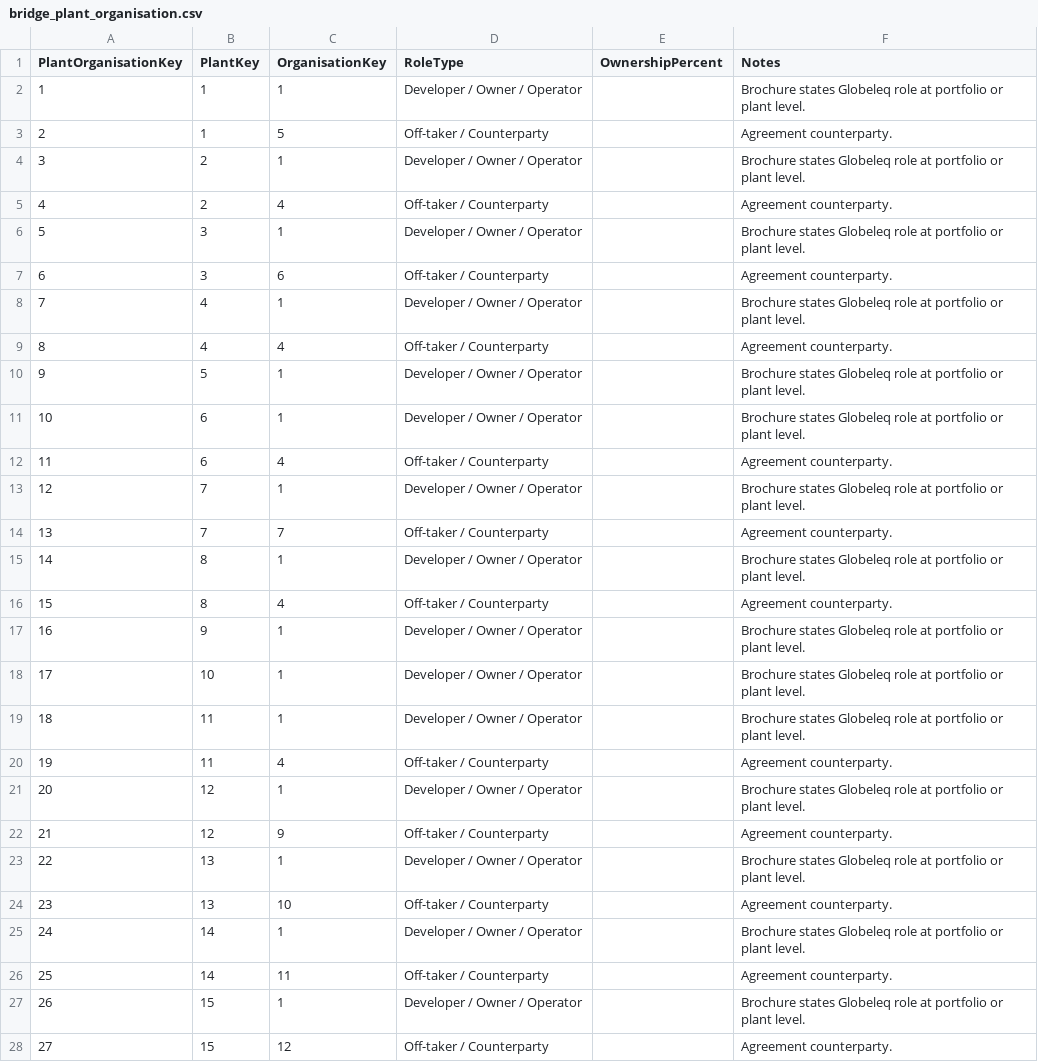
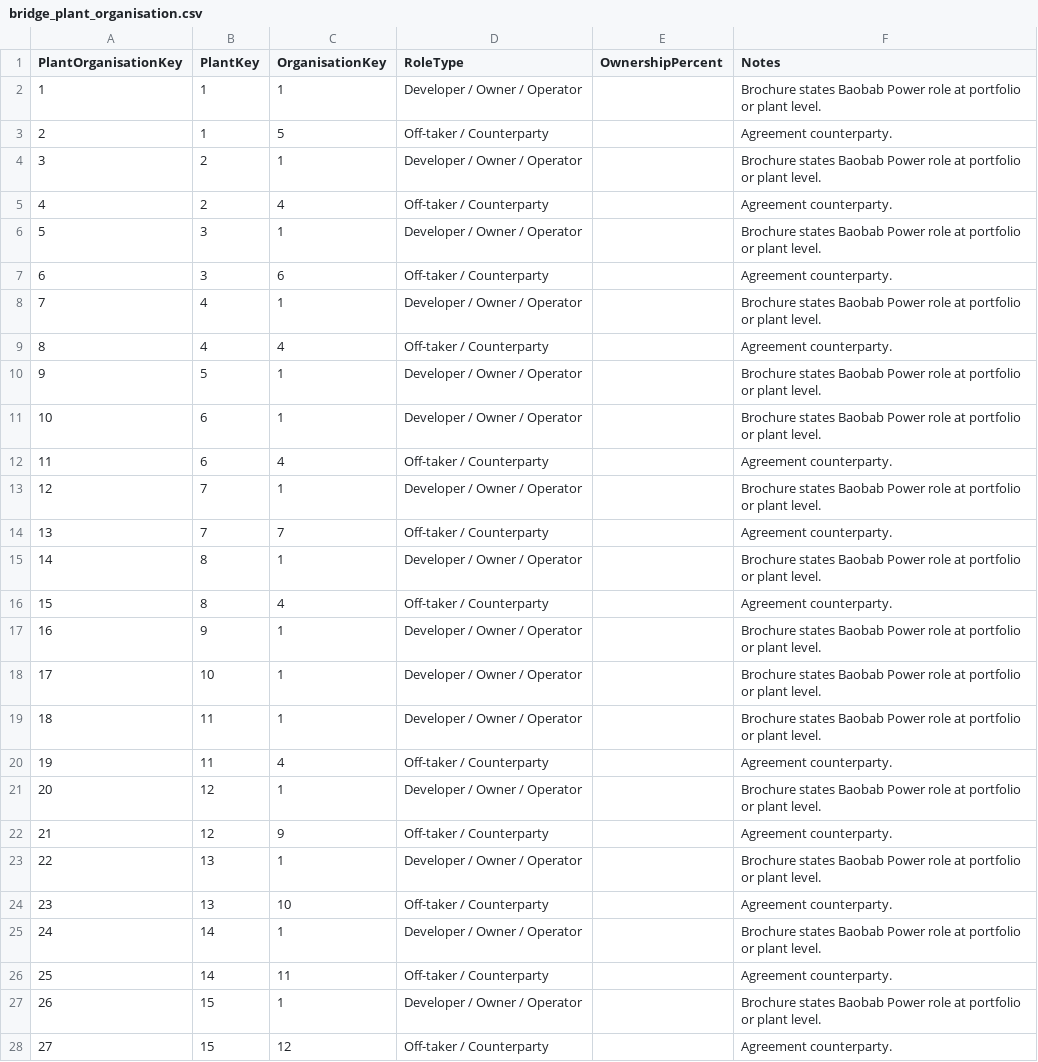
Before and after one commit to anthonyapollis/globeleq-energy-intelligence-platform, a CSV file: data/raw/bridge_plant_organisation.csv, drawn as a sheet; only a part is shown; the diff covers the shown part only.

```diff
--- a/data/raw/bridge_plant_organisation.csv
+++ b/data/raw/bridge_plant_organisation.csv
@@ -1,28 +1,28 @@
 PlantOrganisationKey,PlantKey,OrganisationKey,RoleType,OwnershipPercent,Notes
-1,1,1,Developer / Owner / Operator,,Brochure states Globeleq role at portfolio or plant level.
+1,1,1,Developer / Owner / Operator,,Brochure states Baobab Power role at portfolio or plant level.
 2,1,5,Off-taker / Counterparty,,Agreement counterparty.
-3,2,1,Developer / Owner / Operator,,Brochure states Globeleq role at portfolio or plant level.
+3,2,1,Developer / Owner / Operator,,Brochure states Baobab Power role at portfolio or plant level.
 4,2,4,Off-taker / Counterparty,,Agreement counterparty.
-5,3,1,Developer / Owner / Operator,,Brochure states Globeleq role at portfolio or plant level.
+5,3,1,Developer / Owner / Operator,,Brochure states Baobab Power role at portfolio or plant level.
 6,3,6,Off-taker / Counterparty,,Agreement counterparty.
-7,4,1,Developer / Owner / Operator,,Brochure states Globeleq role at portfolio or plant level.
+7,4,1,Developer / Owner / Operator,,Brochure states Baobab Power role at portfolio or plant level.
 8,4,4,Off-taker / Counterparty,,Agreement counterparty.
-9,5,1,Developer / Owner / Operator,,Brochure states Globeleq role at portfolio or plant level.
-10,6,1,Developer / Owner / Operator,,Brochure states Globeleq role at portfolio or plant level.
+9,5,1,Developer / Owner / Operator,,Brochure states Baobab Power role at portfolio or plant level.
+10,6,1,Developer / Owner / Operator,,Brochure states Baobab Power role at portfolio or plant level.
 11,6,4,Off-taker / Counterparty,,Agreement counterparty.
-12,7,1,Developer / Owner / Operator,,Brochure states Globeleq role at portfolio or plant level.
+12,7,1,Developer / Owner / Operator,,Brochure states Baobab Power role at portfolio or plant level.
 13,7,7,Off-taker / Counterparty,,Agreement counterparty.
-14,8,1,Developer / Owner / Operator,,Brochure states Globeleq role at portfolio or plant level.
+14,8,1,Developer / Owner / Operator,,Brochure states Baobab Power role at portfolio or plant level.
 15,8,4,Off-taker / Counterparty,,Agreement counterparty.
-16,9,1,Developer / Owner / Operator,,Brochure states Globeleq role at portfolio or plant level.
-17,10,1,Developer / Owner / Operator,,Brochure states Globeleq role at portfolio or plant level.
-18,11,1,Developer / Owner / Operator,,Brochure states Globeleq role at portfolio or plant level.
+16,9,1,Developer / Owner / Operator,,Brochure states Baobab Power role at portfolio or plant level.
+17,10,1,Developer / Owner / Operator,,Brochure states Baobab Power role at portfolio or plant level.
+18,11,1,Developer / Owner / Operator,,Brochure states Baobab Power role at portfolio or plant level.
 19,11,4,Off-taker / Counterparty,,Agreement counterparty.
-20,12,1,Developer / Owner / Operator,,Brochure states Globeleq role at portfolio or plant level.
+20,12,1,Developer / Owner / Operator,,Brochure states Baobab Power role at portfolio or plant level.
 21,12,9,Off-taker / Counterparty,,Agreement counterparty.
-22,13,1,Developer / Owner / Operator,,Brochure states Globeleq role at portfolio or plant level.
+22,13,1,Developer / Owner / Operator,,Brochure states Baobab Power role at portfolio or plant level.
 23,13,10,Off-taker / Counterparty,,Agreement counterparty.
-24,14,1,Developer / Owner / Operator,,Brochure states Globeleq role at portfolio or plant level.
+24,14,1,Developer / Owner / Operator,,Brochure states Baobab Power role at portfolio or plant level.
 25,14,11,Off-taker / Counterparty,,Agreement counterparty.
-26,15,1,Developer / Owner / Operator,,Brochure states Globeleq role at portfolio or plant level.
+26,15,1,Developer / Owner / Operator,,Brochure states Baobab Power role at portfolio or plant level.
 27,15,12,Off-taker / Counterparty,,Agreement counterparty.
```
Also changed, not shown: 4 edited cells elsewhere in this file, data/raw/bridge_plant_technology.csv, data/raw/dim_asset.csv, 33 other files.
